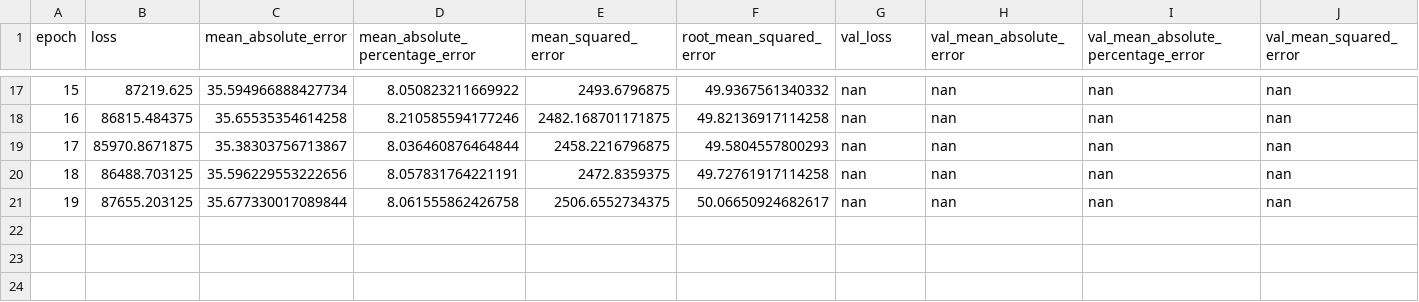
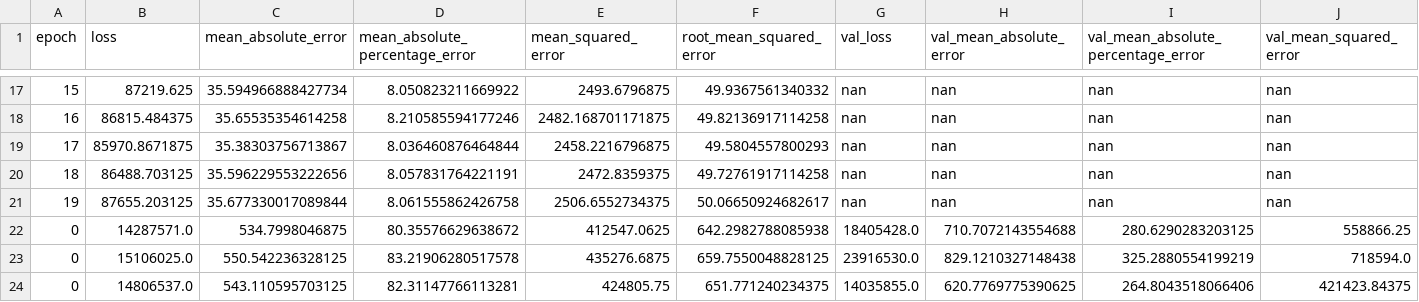
Before and after one commit to Lulocu/Redes-neuronales, a CSV file: logs/ConvTraff_normal_layers.csv, drawn as a sheet; only a part is shown, gaps mark what is left out; rows hold the shown columns only; the diff names each change by its address in the sheet, - before the commit and + after, or states it on an @@ line.

```diff
--- a/logs/ConvTraff_normal_layers.csv
+++ b/logs/ConvTraff_normal_layers.csv
+row 22: 0 | 14287571.0 | 534.7998046875 | 80.35576629638672 | 412547.0625 | 642.2982788085938 | 18405428.0 | 710.7072143554688 | 280.6290283203125 | 558866.25
+row 23: 0 | 15106025.0 | 550.542236328125 | 83.21906280517578 | 435276.6875 | 659.7550048828125 | 23916530.0 | 829.1210327148438 | 325.2880554199219 | 718594.0
+row 24: 0 | 14806537.0 | 543.110595703125 | 82.31147766113281 | 424805.75 | 651.771240234375 | 14035855.0 | 620.7769775390625 | 264.8043518066406 | 421423.84375
```
Also changed, not shown: datosGraf.csv, logs/ConvTraff.csv, 9 other files.
